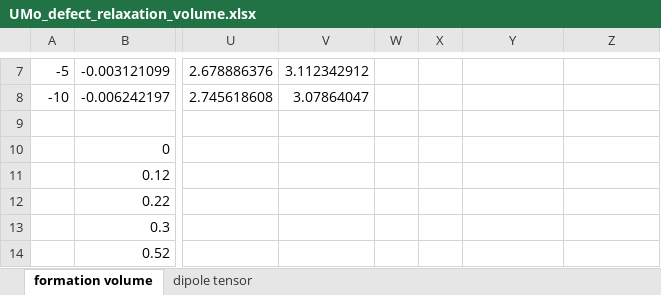
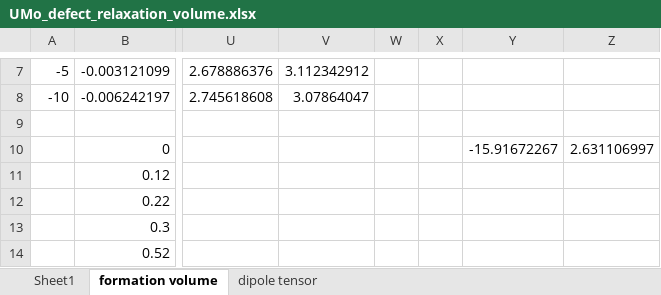
Before and after one commit to benbeeler/spreadsheets, an Excel workbook: USHPRR/UMo_defect_relaxation_volume.xlsx, sheet formation volume, drawn as a sheet; only a part is shown, gaps mark what is left out; values as stored, in another font and other column widths than the file's, no borders; charts and pictures not drawn; the diff names each change by its address in the sheet, - before the commit and + after, or states it on an @@ line.

```diff
--- a/USHPRR/UMo_defect_relaxation_volume.xlsx (sheet formation volume)
+++ b/USHPRR/UMo_defect_relaxation_volume.xlsx (sheet formation volume)
+sheet tab: Sheet1
-Y10: (empty)
+Y10: -15.91672267
-Z10: (empty)
+Z10: 2.631106997
```
Also changed, not shown: sheet dipole tensor, charts or pictures, USHPRR/UMo_defects_pressure_1200_summary.xlsx, USHPRR/UMo_defects_pressure_800_600.xlsx, 9 other files.
